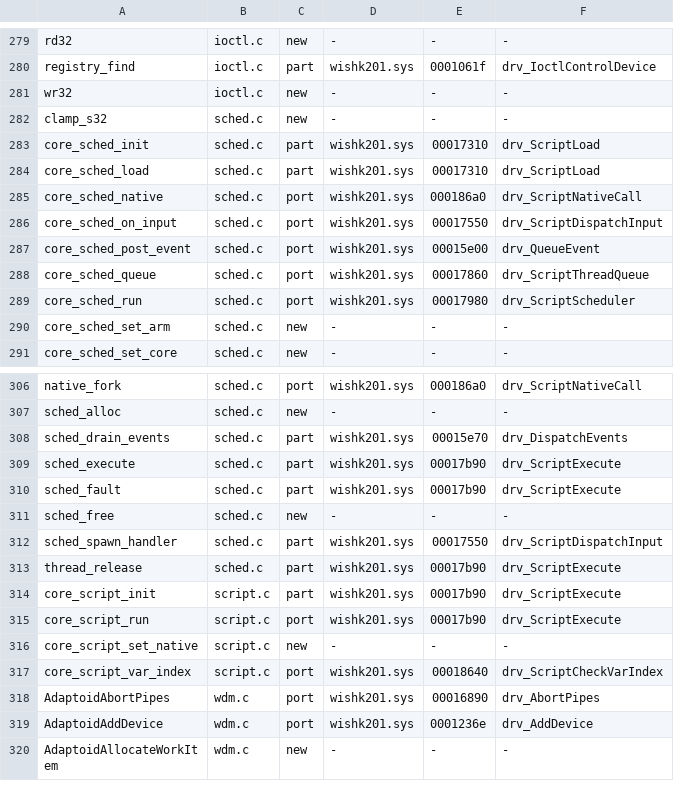
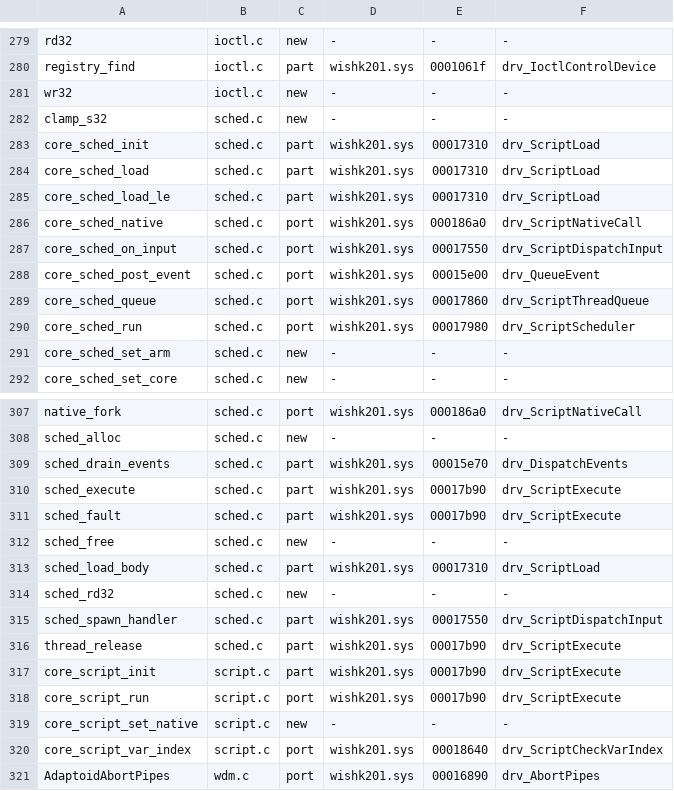
Before and after one commit to pinchyCZN/Adaptoid, a TSV file: src_drv/origin.tsv, drawn as a sheet; only a part is shown, gaps mark what is left out; the shorter side is filled out with more unchanged rows; the diff names each change by its address in the sheet, - before the commit and + after, or states it on an @@ line.

```diff
--- a/src_drv/origin.tsv
+++ b/src_drv/origin.tsv
+row 285: core_sched_load_le | sched.c | part | wishk201.sys | 00017310 | drv_ScriptLoad
+row 313: sched_load_body | sched.c | part | wishk201.sys | 00017310 | drv_ScriptLoad
+row 314: sched_rd32 | sched.c | new | - | - | -
```
Also changed, not shown: 5 other files.
